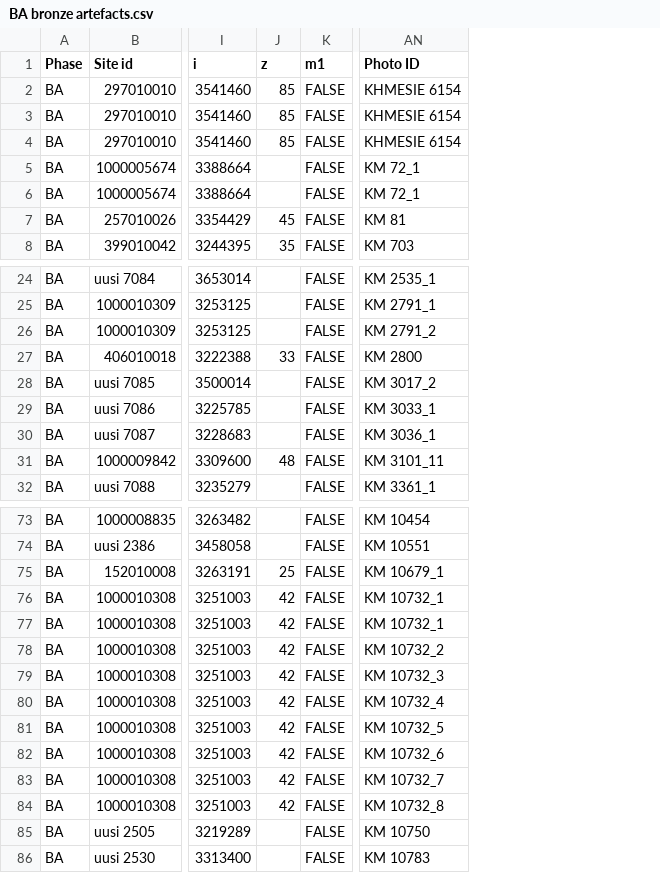
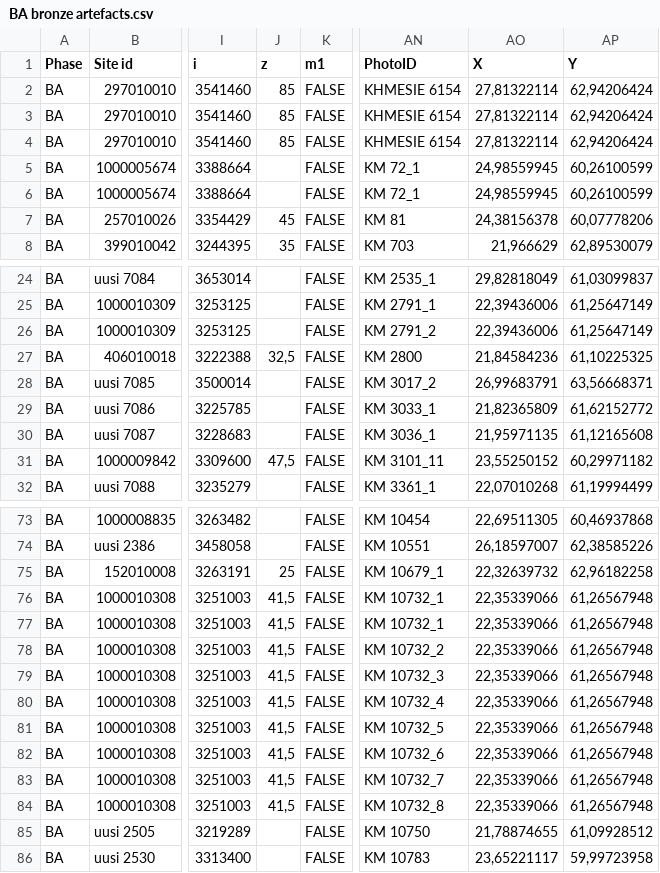
Before and after one commit to AADA-DATA/AADA-DATABase, a CSV file: AADA Bronze Age/BA bronze artefacts.csv, drawn as a sheet; only a part is shown, gaps mark what is left out; the diff covers the shown part only; the diff names each change by its address in the sheet, - before the commit and + after, or states it on an @@ line.

```diff
--- a/AADA Bronze Age/BA bronze artefacts.csv
+++ b/AADA Bronze Age/BA bronze artefacts.csv
+column AO (X), rows 2-8: 27,81322114 | 27,81322114 | 27,81322114 | 24,98559945 | 24,98559945 | 24,38156378 | 21,966629; rows 24-32: 29,82818049 | 22,39436006 | 22,39436006 | 21,84584236 | 26,99683791 | 21,82365809 | 21,95971135 | 23,55250152 | 22,07010268; rows 73-86: 22,69511305 | 26,18597007 | 22,32639732 | 22,35339066 | 22,35339066 | 22,35339066 | 22,35339066 | 22,35339066 | 22,35339066 | 22,35339066 | 22,35339066 | 22,35339066 | 21,78874655 | 23,65221117
+column AP (Y), rows 2-8: 62,94206424 | 62,94206424 | 62,94206424 | 60,26100599 | 60,26100599 | 60,07778206 | 62,89530079; rows 24-32: 61,03099837 | 61,25647149 | 61,25647149 | 61,10225325 | 63,56668371 | 61,62152772 | 61,12165608 | 60,29971182 | 61,19994499; rows 73-86: 60,46937868 | 62,38585226 | 62,96182258 | 61,26567948 | 61,26567948 | 61,26567948 | 61,26567948 | 61,26567948 | 61,26567948 | 61,26567948 | 61,26567948 | 61,26567948 | 61,09928512 | 59,99723958
-AN1: Photo ID
+AN1: PhotoID
-J27 (z): 33
+J27 (z): 32,5
-J31 (z): 48
+J31 (z): 47,5
-J76:J84 (z): 42
+J76:J84 (z): 41,5
```
Also changed, not shown: 5 edited cells elsewhere in this file, AADA Bronze Age/BA birch bark tar.csv, AADA Bronze Age/BA bone artefacts.csv, 5 other files.
